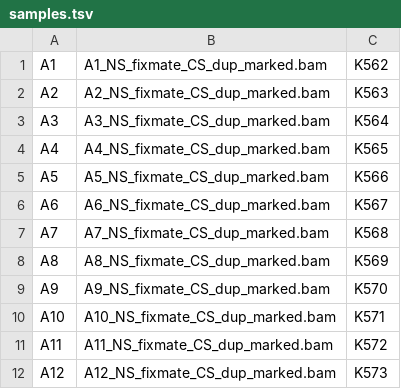
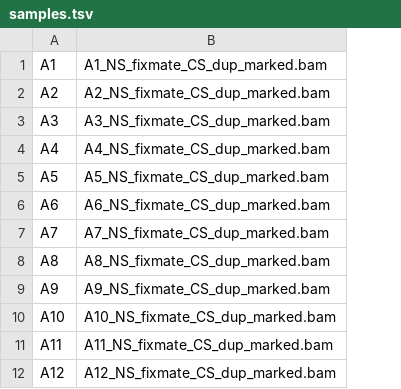
Before and after one commit to huishenlab/TE_quantification_snakemake, a TSV file: config/samples.tsv, drawn as a sheet; the diff names each change by its address in the sheet, - before the commit and + after, or states it on an @@ line.

Commit message:
Update samples.tsv
corrected the format of the file. Last column wasn't used anymore

```diff
--- a/config/samples.tsv
+++ b/config/samples.tsv
-column C, rows 1-12: K562 | K563 | K564 | K565 | K566 | K567 | K568 | K569 | K570 | K571 | K572 | K573
```
